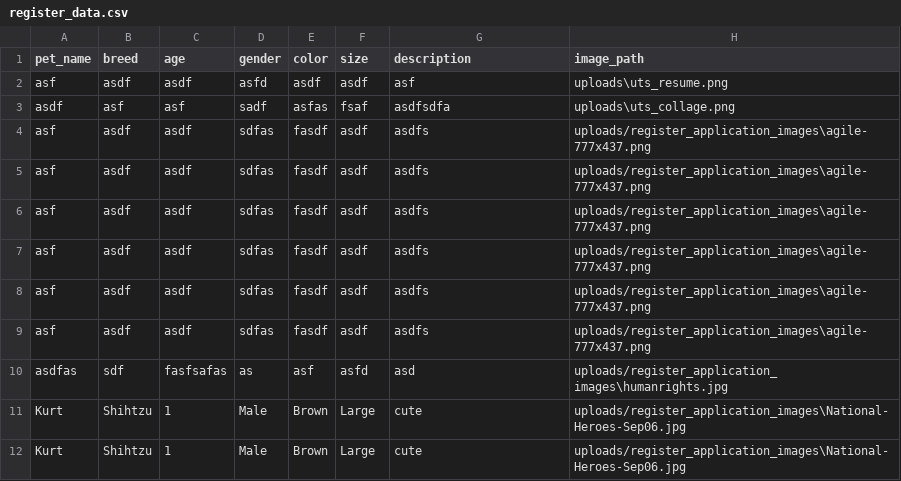
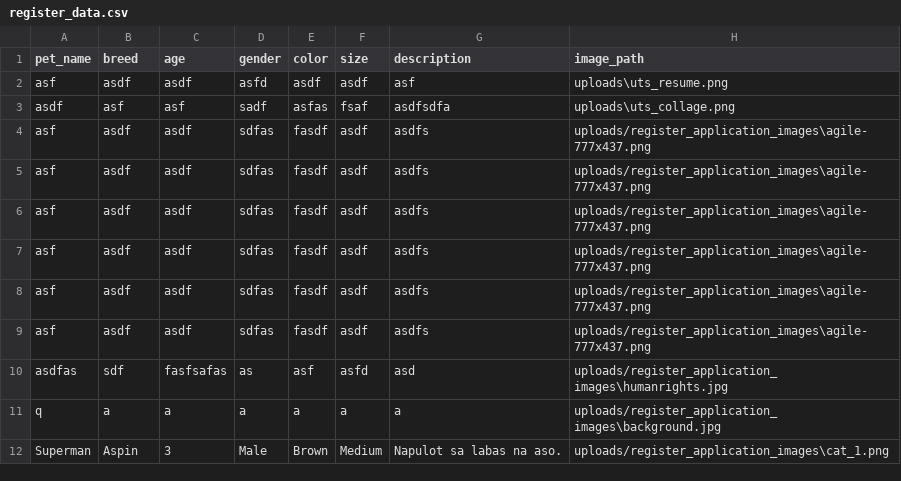
Before and after one commit to Kurt-jhaive/DSA-PROJECT-, a CSV file: dist/_internal/data/register_data.csv, drawn as a sheet; removed rows and columns are numbered as before the commit, all else as after; the diff names each change by its address in the sheet, - before the commit and + after, or states it on an @@ line.

```diff
--- a/dist/_internal/data/register_data.csv
+++ b/dist/_internal/data/register_data.csv
-row 11: Kurt | Shihtzu | 1 | Male | Brown | Large | cute | uploads/register_application_images\National-Heroes-Sep06.jpg
-row 12: Kurt | Shihtzu | 1 | Male | Brown | Large | cute | uploads/register_application_images\National-Heroes-Sep06.jpg
+row 11: q | a | a | a | a | a | a | uploads/register_application_images\background.jpg
+row 12: Superman | Aspin | 3 | Male | Brown | Medium | Napulot sa labas na aso. | uploads/register_application_images\cat_1.png
```
Also changed, not shown: dist/_internal/data/adoption_data.csv, dist/_internal/data/donate_data.csv, 55 other files.
